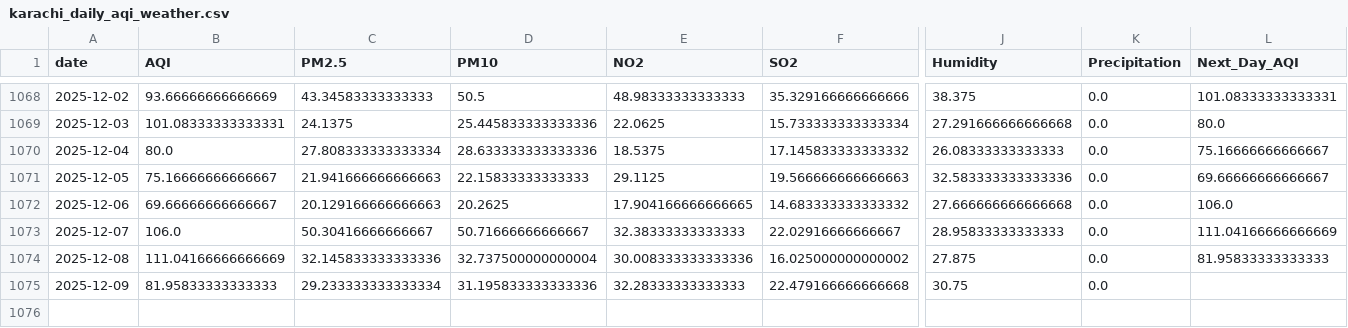
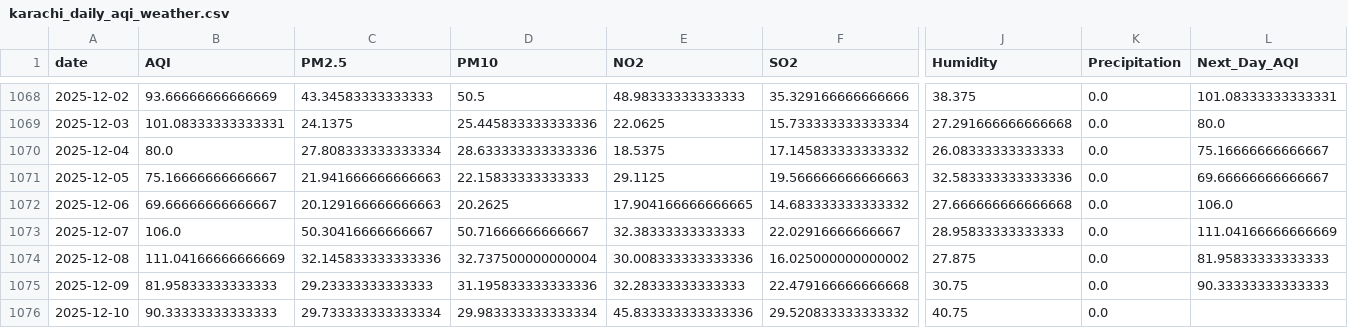
Before and after one commit to SheemaMasood381/Pearls-Karachi-AQI-Prediction-for-next-3-days-, a CSV file: data/karachi_daily_aqi_weather.csv, drawn as a sheet; only a part is shown, gaps mark what is left out; rows hold the shown columns only; the diff names each change by its address in the sheet, - before the commit and + after, or states it on an @@ line.

```diff
--- a/data/karachi_daily_aqi_weather.csv
+++ b/data/karachi_daily_aqi_weather.csv
-C1075 (PM2.5): 29.233333333333334
+C1075 (PM2.5): 29.23333333333333
-L1075 (Next_Day_AQI): (empty)
+L1075 (Next_Day_AQI): 90.33333333333333
+row 1076: 2025-12-10 | 90.33333333333333 | 29.733333333333334 | 29.983333333333334 | 45.833333333333336 | 29.520833333333332 | 40.75 | 0.0
```
Also changed, not shown: lime_explanations/lime_explanation.csv, processed_data/daily_karachi_preprocessed.csv, 4 other files.
